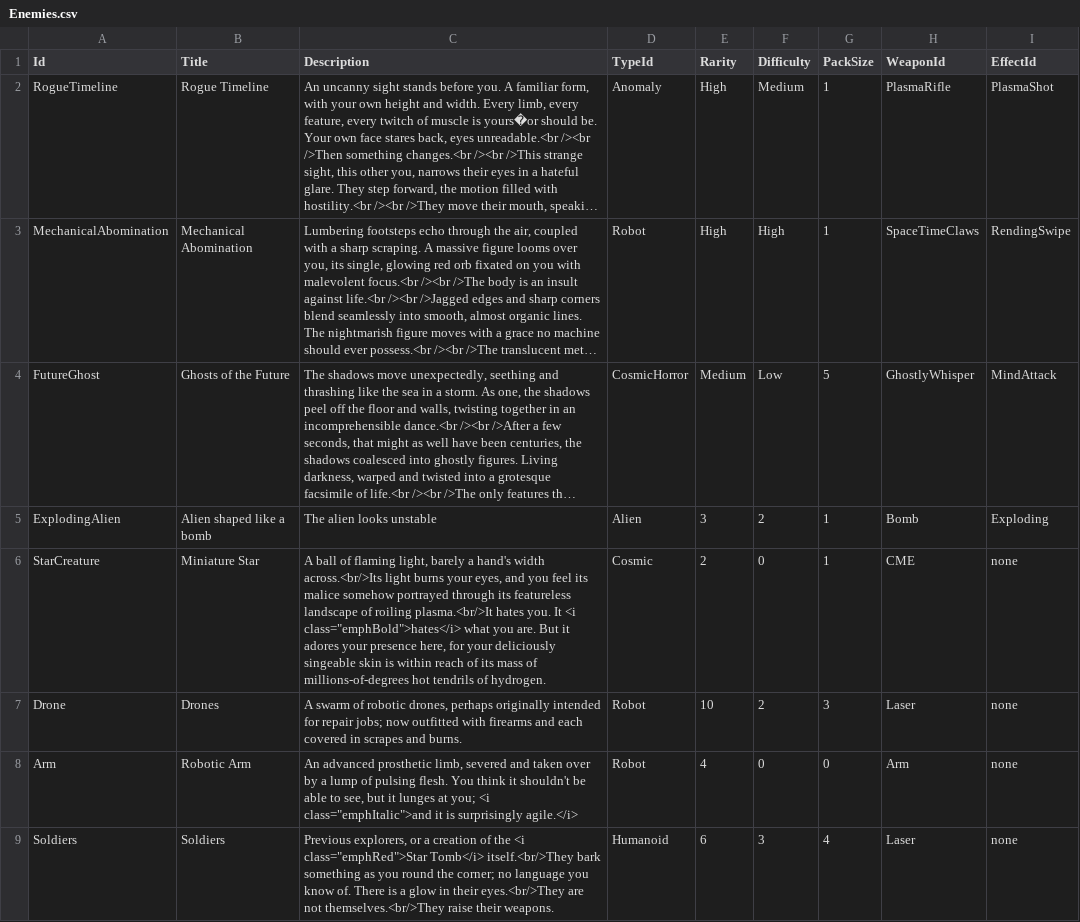
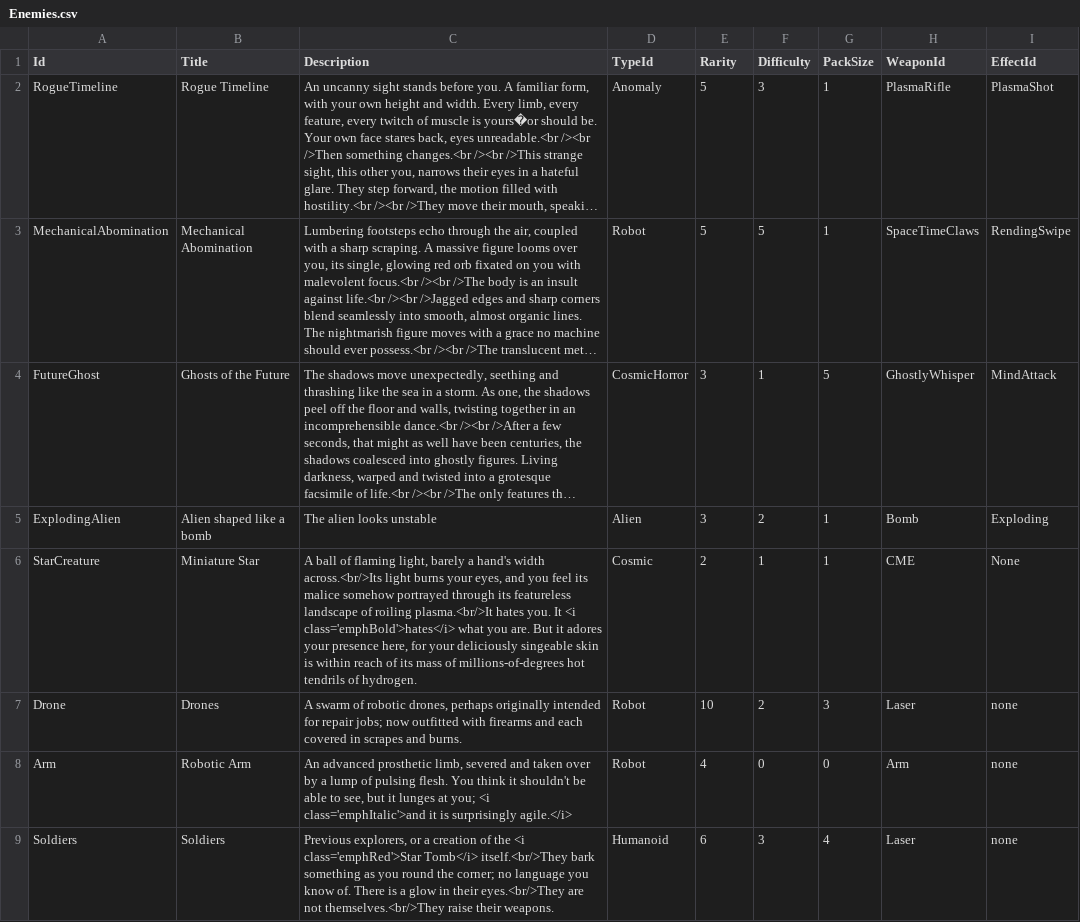
Before and after one commit to CarolineKjaersgaard/RPG, a CSV file: Backend/Database/Data/Enemies.csv, drawn as a sheet; long unchanged cells end in …; the diff names each change by its address in the sheet, - before the commit and + after, or states it on an @@ line.

```diff
--- a/Backend/Database/Data/Enemies.csv
+++ b/Backend/Database/Data/Enemies.csv
-E2:E3 (Rarity): High
+E2:E3 (Rarity): 5
-F2 (Difficulty): Medium
+F2 (Difficulty): 3
-F3 (Difficulty): High
+F3 (Difficulty): 5
-E4 (Rarity): Medium
+E4 (Rarity): 3
-F4 (Difficulty): Low
+F4 (Difficulty): 1
-C6 (Description): …It <i class="emphBold">hates</i> what you…
+C6 (Description): …It <i class='emphBold'>hates</i> what you…
-F6 (Difficulty): 0
+F6 (Difficulty): 1
-I6 (EffectId): none
+I6 (EffectId): None
-C8 (Description): …you; <i class="emphItalic">and it is…
+C8 (Description): …you; <i class='emphItalic'>and it is…
-C9 (Description): …the <i class="emphRed">Star Tomb</i> itself.<br/>They…
+C9 (Description): …the <i class='emphRed'>Star Tomb</i> itself.<br/>They…
```
Also changed, not shown: Backend/Database/Data/Effects.csv, Backend/Database/Data/Items.csv, 28 other files.
